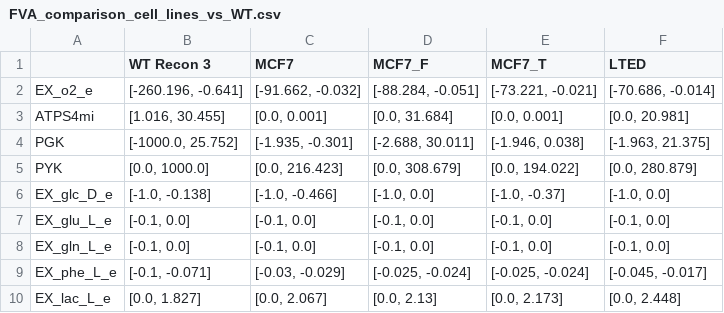
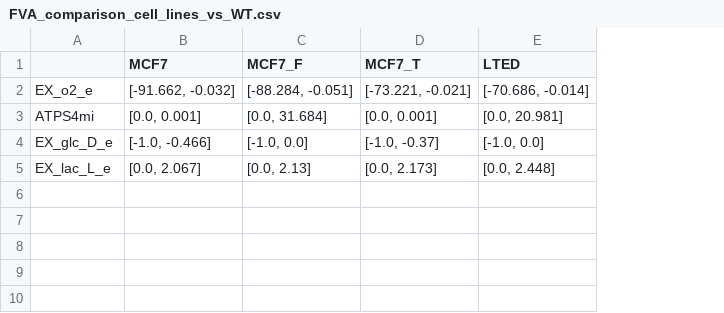
Before and after one commit to ThierryMondeel/Systems_Biology_FBA_tutorial, a CSV file: FBA_tutorials/FVA_comparison_cell_lines_vs_WT.csv, drawn as a sheet; removed rows and columns are numbered as before the commit, all else as after; the diff names each change by its address in the sheet, - before the commit and + after, or states it on an @@ line.

Commit message:
update tutorial 6 post meeting

```diff
--- a/FBA_tutorials/FVA_comparison_cell_lines_vs_WT.csv
+++ b/FBA_tutorials/FVA_comparison_cell_lines_vs_WT.csv
-column B (WT Recon 3), rows 2-3: [-260.196, -0.641] | [1.016, 30.455]; row 6: [-1.0, -0.138]; row 10: [0.0, 1.827]
-row 4: PGK | [-1000.0, 25.752] | [-1.935, -0.301] | [-2.688, 30.011] | [-1.946, 0.038] | [-1.963, 21.375]
-row 5: PYK | [0.0, 1000.0] | [0.0, 216.423] | [0.0, 308.679] | [0.0, 194.022] | [0.0, 280.879]
-row 7: EX_glu_L_e | [-0.1, 0.0] | [-0.1, 0.0] | [-0.1, 0.0] | [-0.1, 0.0] | [-0.1, 0.0]
-row 8: EX_gln_L_e | [-0.1, 0.0] | [-0.1, 0.0] | [-0.1, 0.0] | [-0.1, 0.0] | [-0.1, 0.0]
-row 9: EX_phe_L_e | [-0.1, -0.071] | [-0.03, -0.029] | [-0.025, -0.024] | [-0.025, -0.024] | [-0.045, -0.017]
```
Also changed, not shown: 4 other files.
